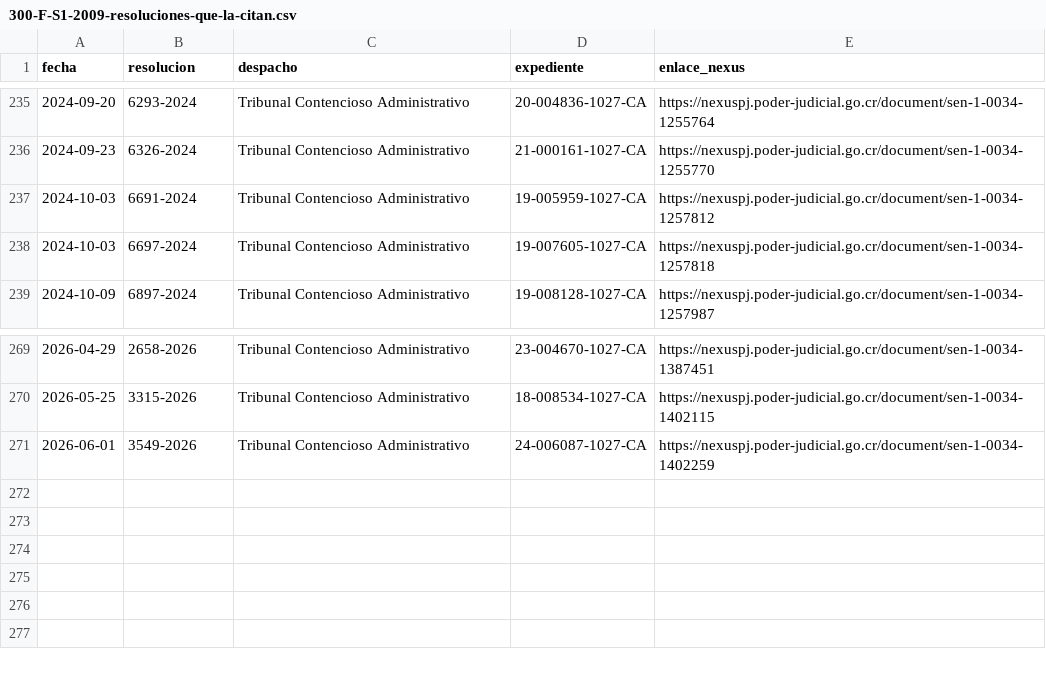
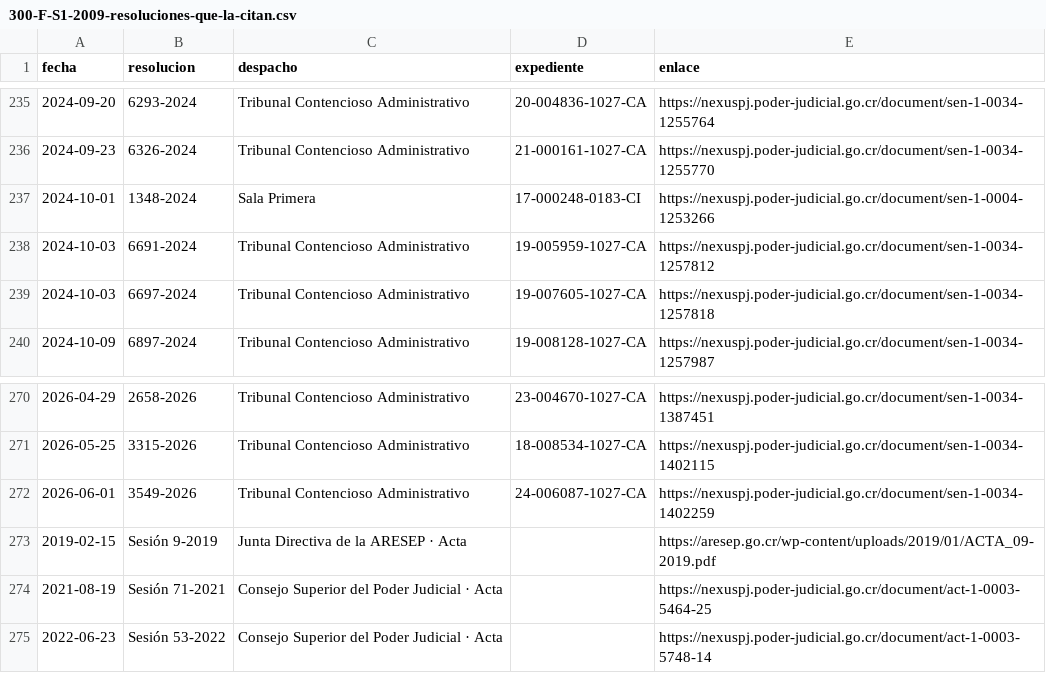
Before and after one commit to CORPORACIONGC/CORPORACIONGC-SITE, a CSV file: public/datos/jurisprudencia/300-F-S1-2009-resoluciones-que-la-citan.csv, drawn as a sheet; only a part is shown, gaps mark what is left out; the diff names each change by its address in the sheet, - before the commit and + after, or states it on an @@ line.

```diff
--- a/public/datos/jurisprudencia/300-F-S1-2009-resoluciones-que-la-citan.csv
+++ b/public/datos/jurisprudencia/300-F-S1-2009-resoluciones-que-la-citan.csv
-E1: enlace_nexus
+E1: enlace
+row 237: 2024-10-01 | 1348-2024 | Sala Primera | 17-000248-0183-CI | https://nexuspj.poder-judicial.go.cr/document/sen-1-0004-1253266
+row 273: 2019-02-15 | Sesión 9-2019 | Junta Directiva de la ARESEP · Acta |  | https://aresep.go.cr/wp-content/uploads/2019/01/ACTA_09-2019.pdf
+row 274: 2021-08-19 | Sesión 71-2021 | Consejo Superior del Poder Judicial · Acta |  | https://nexuspj.poder-judicial.go.cr/document/act-1-0003-5464-25
+row 275: 2022-06-23 | Sesión 53-2022 | Consejo Superior del Poder Judicial · Acta |  | https://nexuspj.poder-judicial.go.cr/document/act-1-0003-5748-14
```
Also changed, not shown: public/datos/jurisprudencia/1016-F-2004-resoluciones-que-la-citan.csv, public/datos/jurisprudencia/34-F-S1-2011-resoluciones-que-la-citan.csv, 7 other files.
